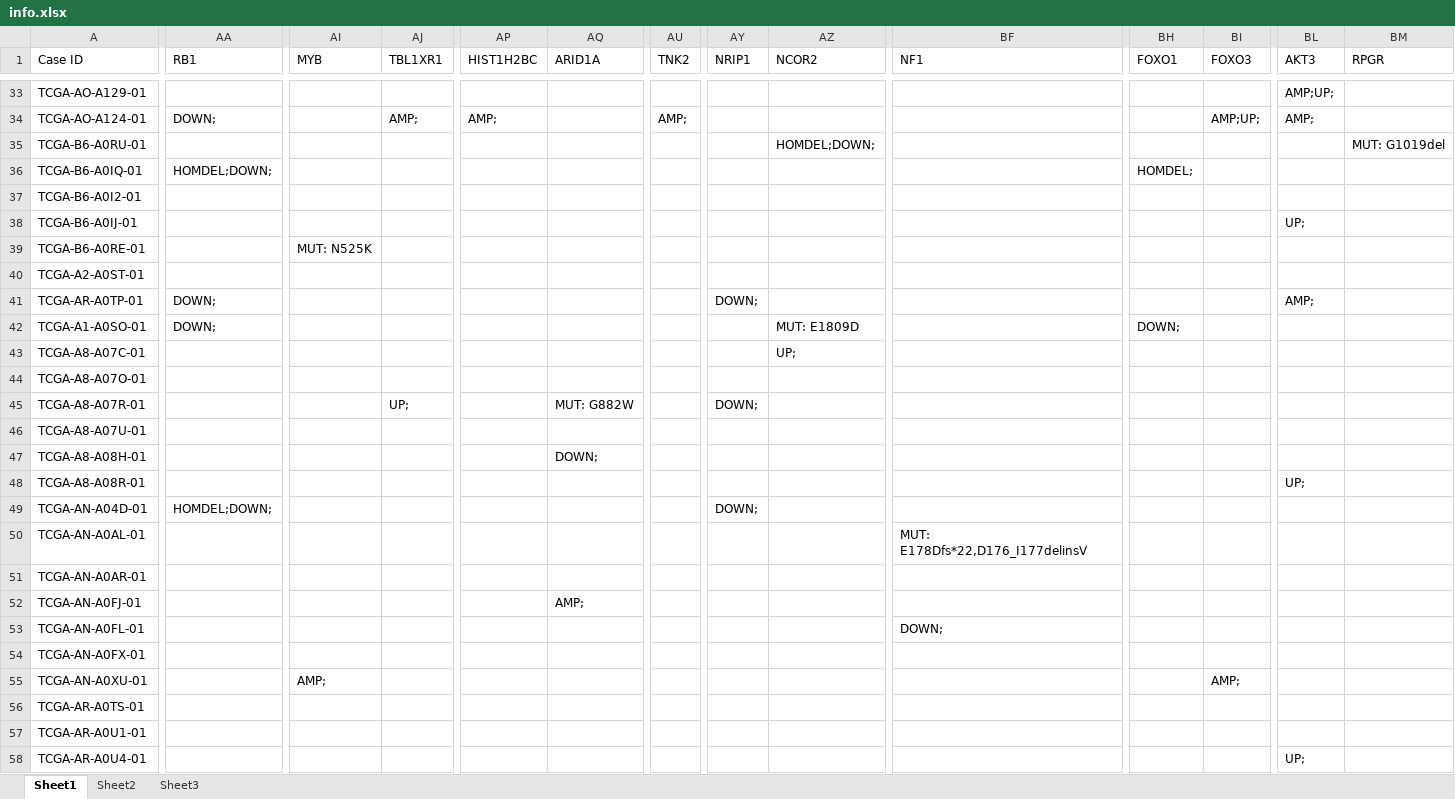
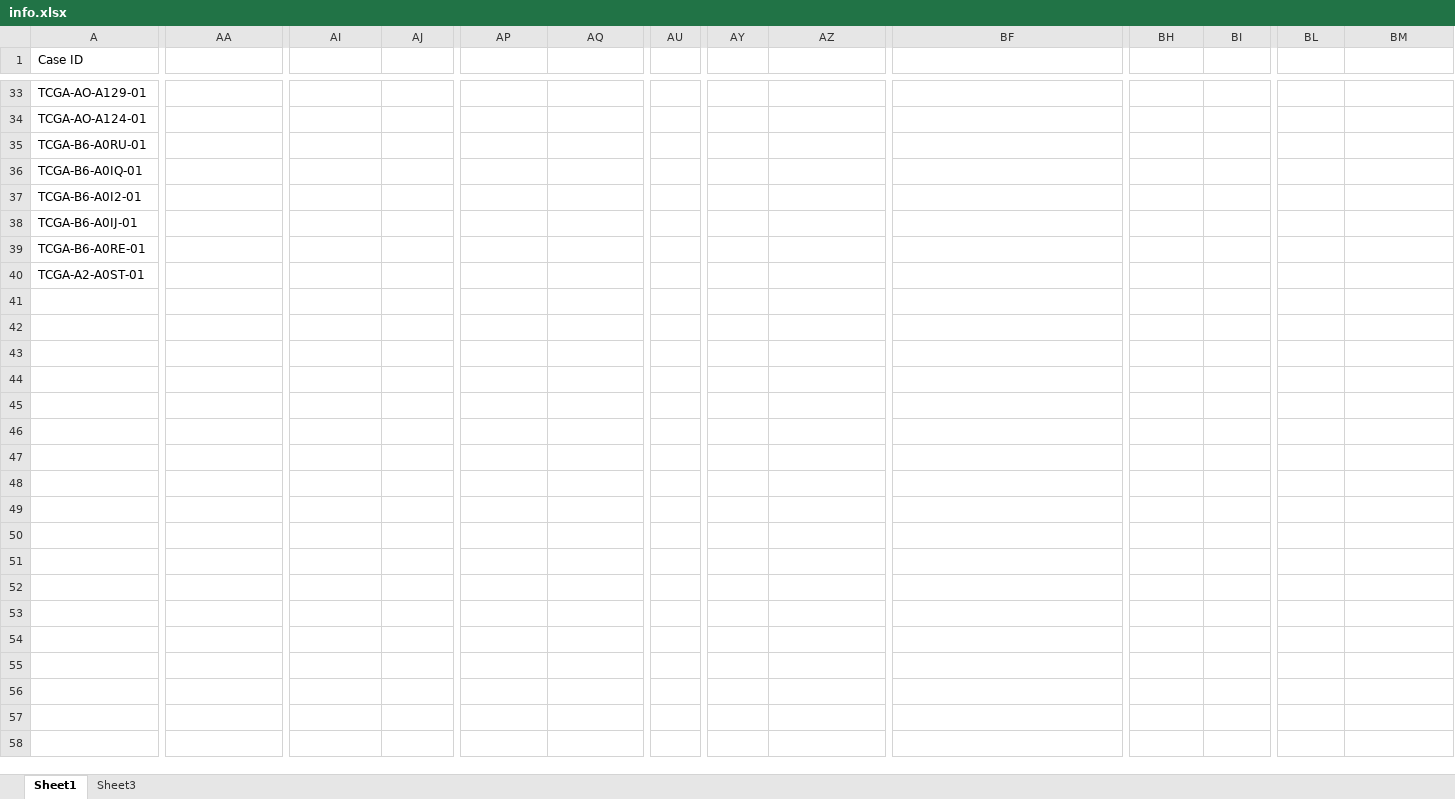
Before and after one commit to andre-geraldes/AASB-1516, an Excel workbook: cancerBio/uploads/info.xlsx, sheet Sheet1, drawn as a sheet; only a part is shown, gaps mark what is left out; values as stored, in another font and other column widths than the file's, no borders; rows hold the shown columns only; the diff covers the shown part only; the diff names each change by its address in the sheet, - before the commit and + after, or states it on an @@ line.

```diff
--- a/cancerBio/uploads/info.xlsx (sheet Sheet1)
+++ b/cancerBio/uploads/info.xlsx (sheet Sheet1)
-sheet tab: Sheet2
-AA1: RB1
+AA1: (empty)
-AI1: MYB
+AI1: (empty)
-AJ1: TBL1XR1
+AJ1: (empty)
-AP1: HIST1H2BC
+AP1: (empty)
-AQ1: ARID1A
+AQ1: (empty)
-AU1: TNK2
+AU1: (empty)
-AY1: NRIP1
+AY1: (empty)
-AZ1: NCOR2
+AZ1: (empty)
-BF1: NF1
+BF1: (empty)
-BH1: FOXO1
+BH1: (empty)
-BI1: FOXO3
+BI1: (empty)
-BL1: AKT3
+BL1: (empty)
-BM1: RPGR
+BM1: (empty)
-BL33: AMP;UP;
+BL33: (empty)
-AA34: DOWN;
+AA34: (empty)
-AJ34: AMP;
+AJ34: (empty)
-AP34: AMP;
+AP34: (empty)
-AU34: AMP;
+AU34: (empty)
-BI34: AMP;UP;
+BI34: (empty)
-BL34: AMP;
+BL34: (empty)
-AZ35: HOMDEL;DOWN;
+AZ35: (empty)
-BM35: MUT: G1019del
+BM35: (empty)
-AA36: HOMDEL;DOWN;
+AA36: (empty)
-BH36: HOMDEL;
+BH36: (empty)
-BL38: UP;
+BL38: (empty)
-AI39: MUT: N525K
+AI39: (empty)
-row 41: TCGA-AR-A0TP-01 | DOWN; |  |  |  |  |  | DOWN; |  |  |  |  | AMP;
-row 42: TCGA-A1-A0SO-01 | DOWN; |  |  |  |  |  |  | MUT: E1809D |  | DOWN;
-row 43: TCGA-A8-A07C-01 |  |  |  |  |  |  |  | UP;
-row 44: TCGA-A8-A07O-01
-row 45: TCGA-A8-A07R-01 |  |  | UP; |  | MUT: G882W |  | DOWN;
-row 46: TCGA-A8-A07U-01
-row 47: TCGA-A8-A08H-01 |  |  |  |  | DOWN;
-row 48: TCGA-A8-A08R-01 |  |  |  |  |  |  |  |  |  |  |  | UP;
-row 49: TCGA-AN-A04D-01 | HOMDEL;DOWN; |  |  |  |  |  | DOWN;
-row 50: TCGA-AN-A0AL-01 |  |  |  |  |  |  |  |  | MUT: E178Dfs*22,D176_I177delinsV
-row 51: TCGA-AN-A0AR-01
-row 52: TCGA-AN-A0FJ-01 |  |  |  |  | AMP;
-row 53: TCGA-AN-A0FL-01 |  |  |  |  |  |  |  |  | DOWN;
-row 54: TCGA-AN-A0FX-01
-row 55: TCGA-AN-A0XU-01 |  | AMP; |  |  |  |  |  |  |  |  | AMP;
-row 56: TCGA-AR-A0TS-01
-row 57: TCGA-AR-A0U1-01
-row 58: TCGA-AR-A0U4-01 |  |  |  |  |  |  |  |  |  |  |  | UP;
```
Also changed, not shown: 406 removed rows and 93 edited cells elsewhere in this sheet, cancerBio/info.xlsx, cancerBio/info2.xlsx, 30 other files.
